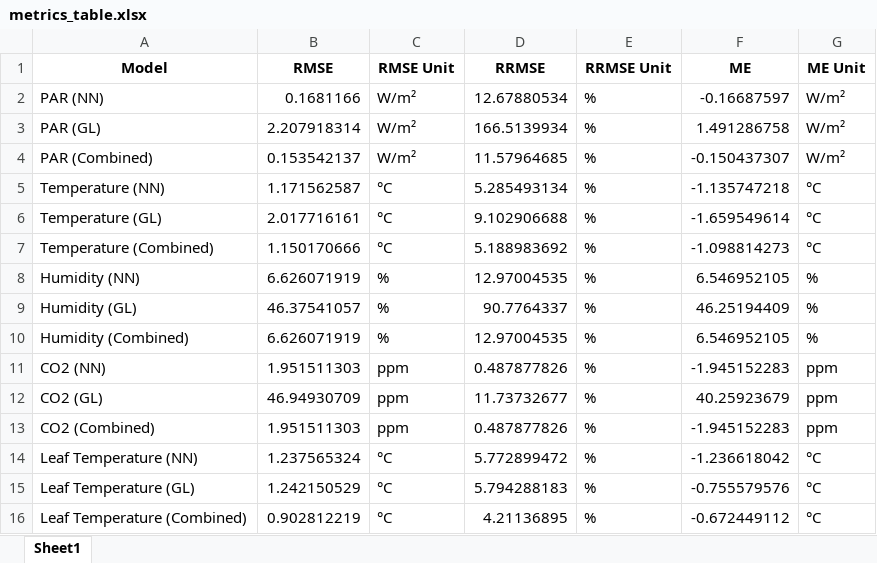
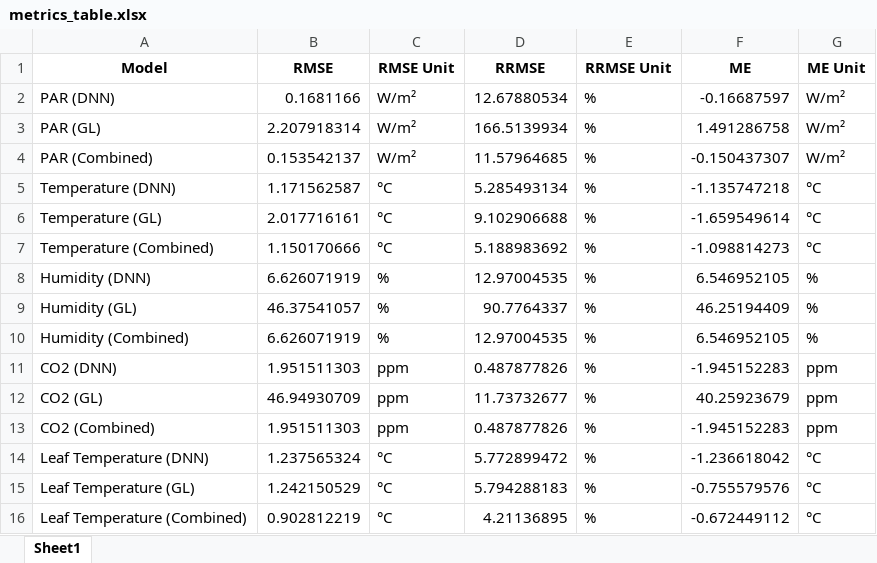
Before and after one commit to EfraimManurung/mini-greenhouse-model, an Excel workbook: output/metrics_table.xlsx, sheet Sheet1, drawn as a sheet; values as stored, in another font and other column widths than the file's, no borders; the diff names each change by its address in the sheet, - before the commit and + after, or states it on an @@ line.

```diff
--- a/output/metrics_table.xlsx (sheet Sheet1)
+++ b/output/metrics_table.xlsx (sheet Sheet1)
-A2 (Model): PAR (NN)
+A2 (Model): PAR (DNN)
-A5 (Model): Temperature (NN)
+A5 (Model): Temperature (DNN)
-A8 (Model): Humidity (NN)
+A8 (Model): Humidity (DNN)
-A11 (Model): CO2 (NN)
+A11 (Model): CO2 (DNN)
-A14 (Model): Leaf Temperature (NN)
+A14 (Model): Leaf Temperature (DNN)
```
Also changed, not shown: output/output_simulated_data_offline.xlsx, output/rewards_list.xlsx, 15 other files.
